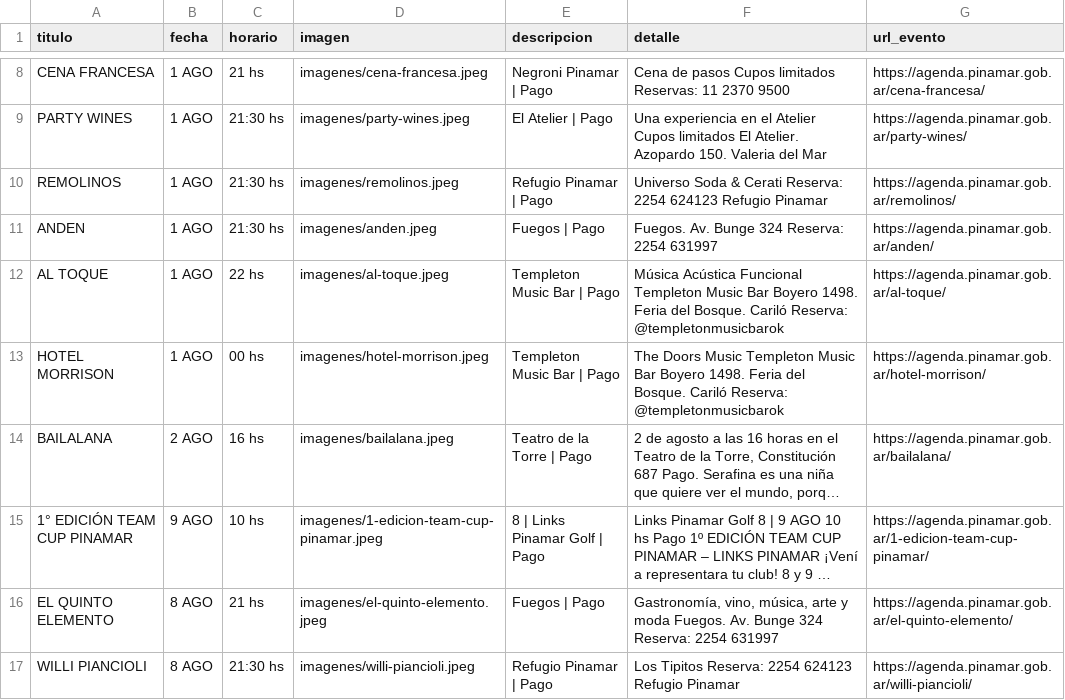
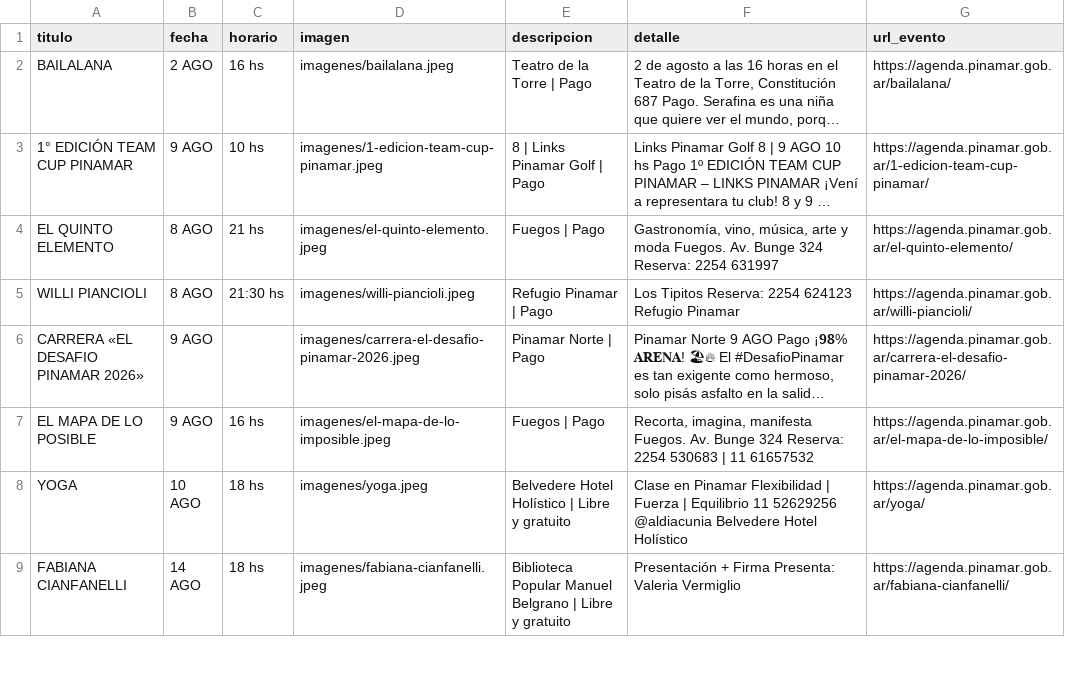
Before and after one commit to Herink/agenda-pinamar, a CSV file: eventos_pinamar.csv, drawn as a sheet; only a part is shown, gaps mark what is left out; the shorter side is filled out with more unchanged rows; long unchanged cells end in …; removed rows and columns are numbered as before the commit, all else as after; the diff covers the shown part only; the diff names each change by its address in the sheet, - before the commit and + after, or states it on an @@ line.

```diff
--- a/eventos_pinamar.csv
+++ b/eventos_pinamar.csv
-row 8: CENA FRANCESA | 1 AGO | 21 hs | imagenes/cena-francesa.jpeg | Negroni Pinamar | Pago | Cena de pasos Cupos limitados Reservas: 11 2370 9500 | https://agenda.pinamar.gob.ar/cena-francesa/
-row 9: PARTY WINES | 1 AGO | 21:30 hs | imagenes/party-wines.jpeg | El Atelier | Pago | Una experiencia en el Atelier Cupos limitados El Atelier. Azopardo 150. Valeria del Mar | https://agenda.pinamar.gob.ar/party-wines/
-row 10: REMOLINOS | 1 AGO | 21:30 hs | imagenes/remolinos.jpeg | Refugio Pinamar | Pago | Universo Soda & Cerati Reserva: 2254 624123 Refugio Pinamar | https://agenda.pinamar.gob.ar/remolinos/
-row 11: ANDEN | 1 AGO | 21:30 hs | imagenes/anden.jpeg | Fuegos | Pago | Fuegos. Av. Bunge 324 Reserva: 2254 631997 | https://agenda.pinamar.gob.ar/anden/
-row 12: AL TOQUE | 1 AGO | 22 hs | imagenes/al-toque.jpeg | Templeton Music Bar | Pago | Música Acústica Funcional Templeton Music Bar Boyero 1498. Feria del Bosque. Cariló Reserva: @templetonmusicbarok | https://agenda.pinamar.gob.ar/al-toque/
-row 13: HOTEL MORRISON | 1 AGO | 00 hs | imagenes/hotel-morrison.jpeg | Templeton Music Bar | Pago | The Doors Music Templeton Music Bar Boyero 1498. Feria del Bosque. Cariló Reserva: @templetonmusicbarok | https://agenda.pinamar.gob.ar/hotel-morrison/
```
Also changed, not shown: 1 added row, 6 removed rows and 5 edited cells elsewhere in this file, 14 other files.
